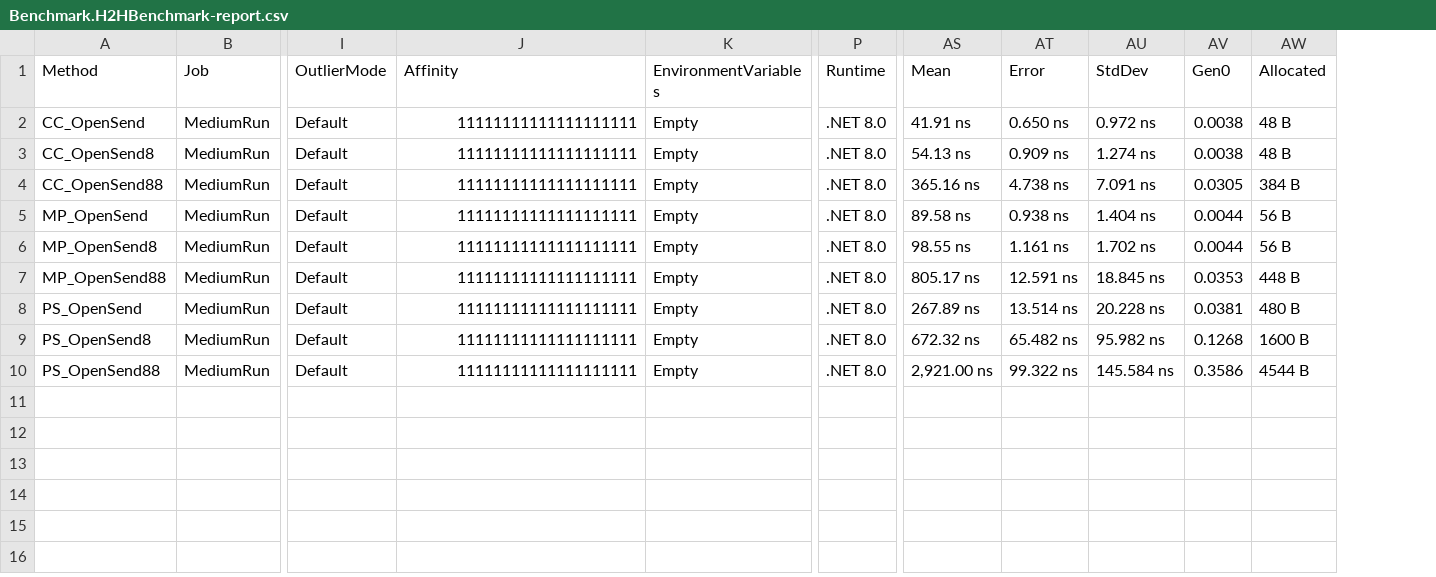
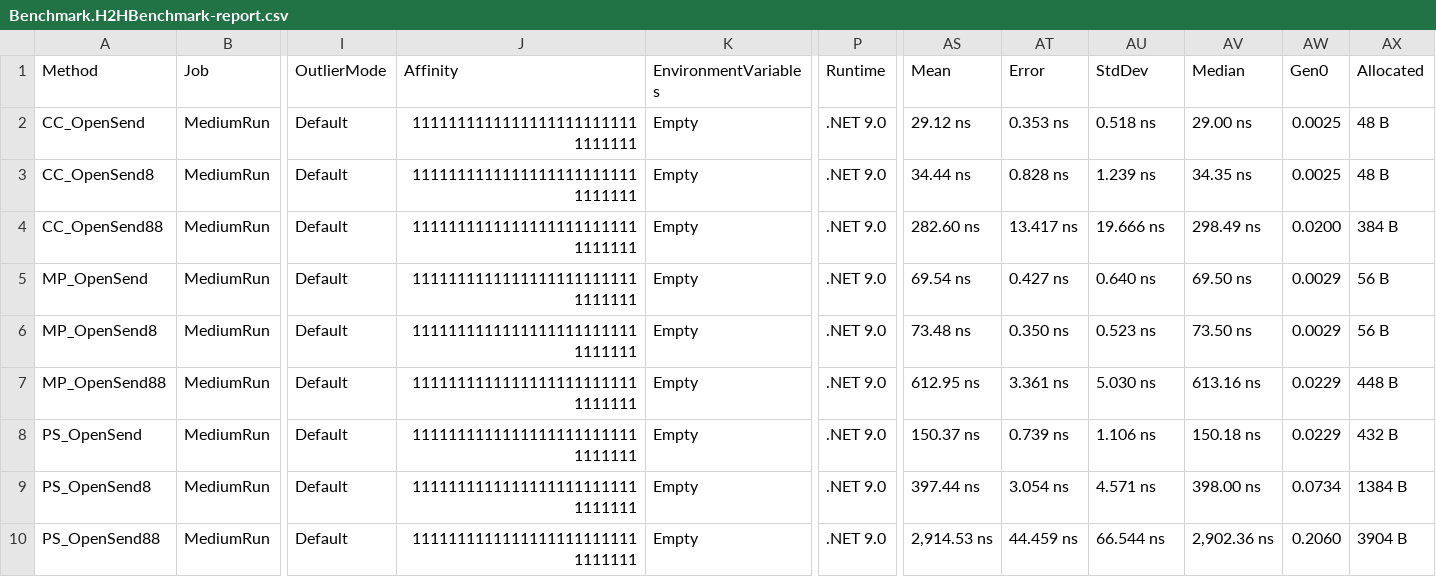
Before and after one commit to archi-Doc/CrossChannel, a CSV file: Benchmark/ChampionData/Benchmark.H2HBenchmark-report.csv, drawn as a sheet; only a part is shown, gaps mark what is left out; addresses are those after the commit; the diff names each change by its address in the sheet, - before the commit and + after, or states it on an @@ line.

```diff
--- a/Benchmark/ChampionData/Benchmark.H2HBenchmark-report.csv
+++ b/Benchmark/ChampionData/Benchmark.H2HBenchmark-report.csv
+column AV (Median), rows 2-10: 29.00 ns | 34.35 ns | 298.49 ns | 69.50 ns | 73.50 ns | 613.16 ns | 150.18 ns | 398.00 ns | 2,902.36 ns
-J2:J10 (Affinity): 11111111111111111111
+J2:J10 (Affinity): 11111111111111111111111111111111
-P2:P10 (Runtime): .NET 8.0
+P2:P10 (Runtime): .NET 9.0
-AS2 (Mean): 41.91 ns
+AS2 (Mean): 29.12 ns
-AT2 (Error): 0.650 ns
+AT2 (Error): 0.353 ns
-AU2 (StdDev): 0.972 ns
+AU2 (StdDev): 0.518 ns
-AW2:AW3 (Gen0): 0.0038
+AW2:AW3 (Gen0): 0.0025
-AS3 (Mean): 54.13 ns
+AS3 (Mean): 34.44 ns
-AT3 (Error): 0.909 ns
+AT3 (Error): 0.828 ns
-AU3 (StdDev): 1.274 ns
+AU3 (StdDev): 1.239 ns
-AS4 (Mean): 365.16 ns
+AS4 (Mean): 282.60 ns
-AT4 (Error): 4.738 ns
+AT4 (Error): 13.417 ns
-AU4 (StdDev): 7.091 ns
+AU4 (StdDev): 19.666 ns
-AW4 (Gen0): 0.0305
+AW4 (Gen0): 0.0200
-AS5 (Mean): 89.58 ns
+AS5 (Mean): 69.54 ns
-AT5 (Error): 0.938 ns
+AT5 (Error): 0.427 ns
-AU5 (StdDev): 1.404 ns
+AU5 (StdDev): 0.640 ns
-AW5:AW6 (Gen0): 0.0044
+AW5:AW6 (Gen0): 0.0029
-AS6 (Mean): 98.55 ns
+AS6 (Mean): 73.48 ns
-AT6 (Error): 1.161 ns
+AT6 (Error): 0.350 ns
-AU6 (StdDev): 1.702 ns
+AU6 (StdDev): 0.523 ns
-AS7 (Mean): 805.17 ns
+AS7 (Mean): 612.95 ns
-AT7 (Error): 12.591 ns
+AT7 (Error): 3.361 ns
-AU7 (StdDev): 18.845 ns
+AU7 (StdDev): 5.030 ns
-AW7 (Gen0): 0.0353
+AW7 (Gen0): 0.0229
-AS8 (Mean): 267.89 ns
+AS8 (Mean): 150.37 ns
-AT8 (Error): 13.514 ns
+AT8 (Error): 0.739 ns
-AU8 (StdDev): 20.228 ns
+AU8 (StdDev): 1.106 ns
-AW8 (Gen0): 0.0381
+AW8 (Gen0): 0.0229
-AX8 (Allocated): 480 B
+AX8 (Allocated): 432 B
-AS9 (Mean): 672.32 ns
+AS9 (Mean): 397.44 ns
-AT9 (Error): 65.482 ns
+AT9 (Error): 3.054 ns
-AU9 (StdDev): 95.982 ns
+AU9 (StdDev): 4.571 ns
-AW9 (Gen0): 0.1268
+AW9 (Gen0): 0.0734
-AX9 (Allocated): 1600 B
+AX9 (Allocated): 1384 B
-AS10 (Mean): 2,921.00 ns
+AS10 (Mean): 2,914.53 ns
-AT10 (Error): 99.322 ns
+AT10 (Error): 44.459 ns
-AU10 (StdDev): 145.584 ns
+AU10 (StdDev): 66.544 ns
-AW10 (Gen0): 0.3586
+AW10 (Gen0): 0.2060
-AX10 (Allocated): 4544 B
+AX10 (Allocated): 3904 B
```
Also changed, not shown: Benchmark/ChampionData/Benchmark.CrossChannelBenchmark-report.csv, 2 other files.
